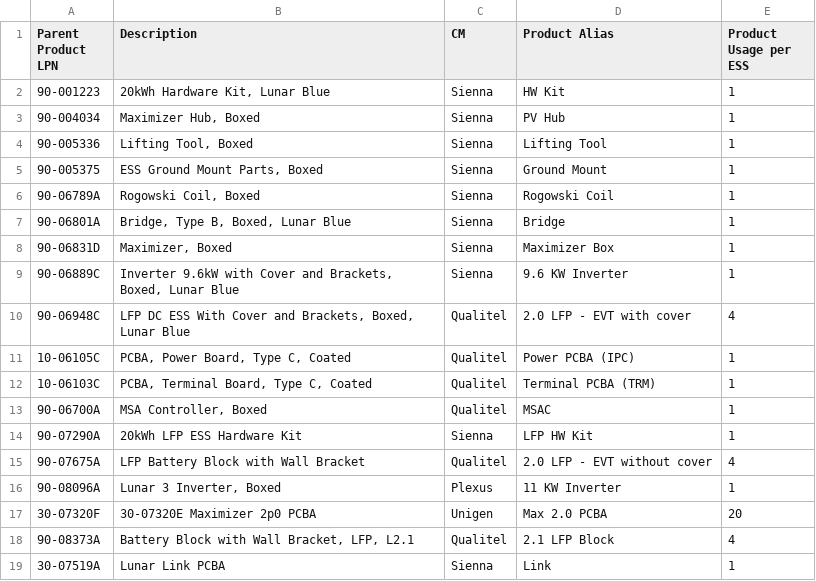
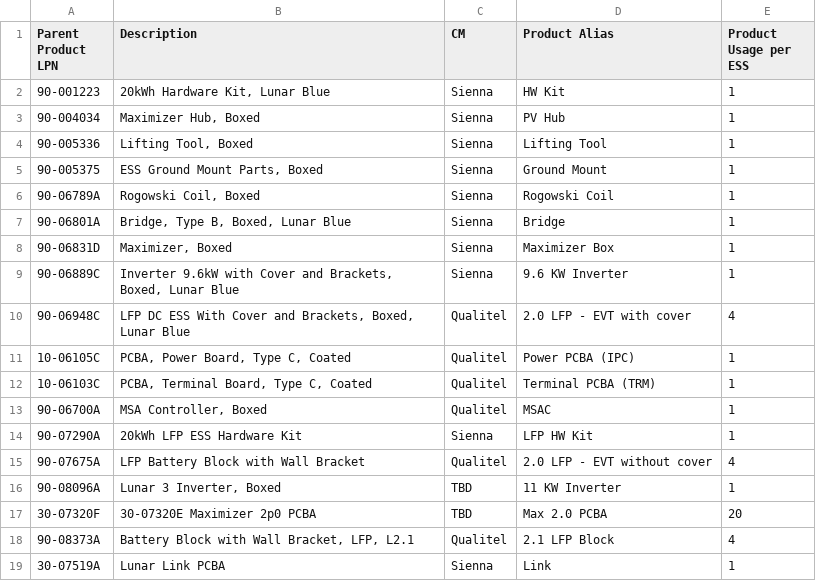
Before and after one commit to yusgaonkar/lunar-material-monitor, a CSV file: data/stitch_list.csv, drawn as a sheet.

```diff
--- a/data/stitch_list.csv
+++ b/data/stitch_list.csv
@@ -15,4 +15,4 @@ Parent Product LPN,Description,CM,Product Alias,Product Usage per ESS
 90-07675A,LFP Battery Block with Wall Bracket,Qualitel,2.0 LFP - EVT without cover,4
-90-08096A,"Lunar 3 Inverter, Boxed",Plexus,11 KW Inverter,1
-30-07320F,30-07320E Maximizer 2p0 PCBA,Unigen,Max 2.0 PCBA,20
+90-08096A,"Lunar 3 Inverter, Boxed",TBD,11 KW Inverter,1
+30-07320F,30-07320E Maximizer 2p0 PCBA,TBD,Max 2.0 PCBA,20
 90-08373A,"Battery Block with Wall Bracket, LFP, L2.1",Qualitel,2.1 LFP Block,4
```
Also changed, not shown: data/bom_stitched.csv, 4 other files.
